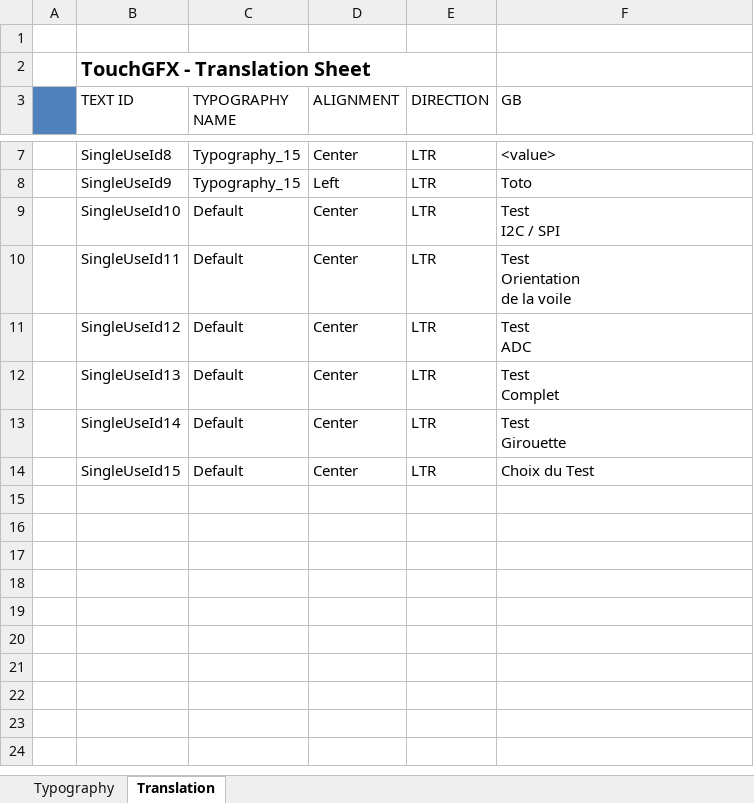
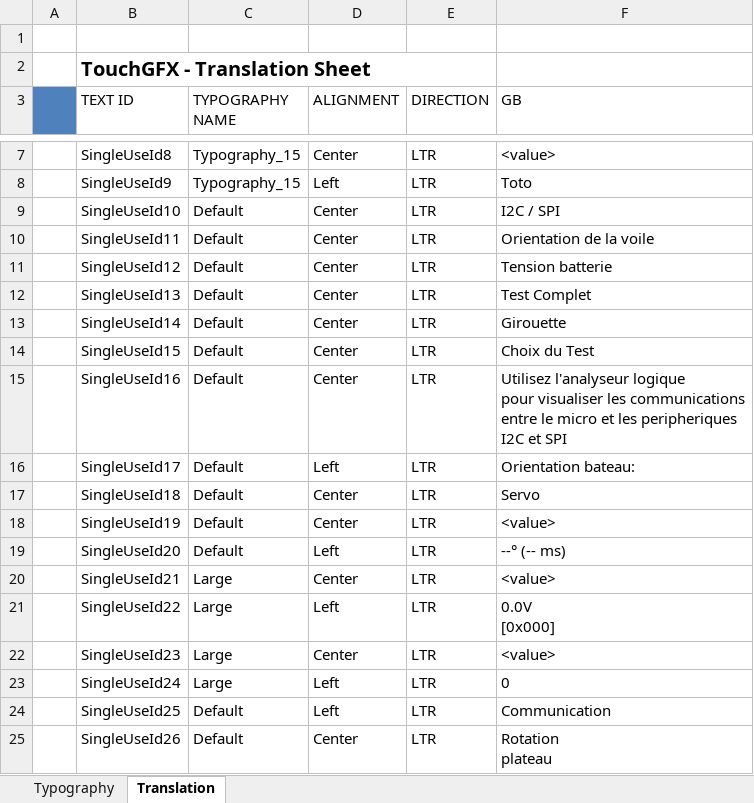
Before and after one commit to INSA-GEI/Voilier, an Excel workbook: code/Banc-de-test/TouchGFX/assets/texts/texts.xlsx, sheet Translation, drawn as a sheet; only a part is shown, gaps mark what is left out; values as stored, in another font and other column widths than the file's, no borders; ↵ is a line break in a cell; the diff names each change by its address in the sheet, - before the commit and + after, or states it on an @@ line.

Commit message:
* IHM preliminaire pour banc de test

```diff
--- a/code/Banc-de-test/TouchGFX/assets/texts/texts.xlsx (sheet Translation)
+++ b/code/Banc-de-test/TouchGFX/assets/texts/texts.xlsx (sheet Translation)
-F9 (GB): Test ↵ I2C / SPI
+F9 (GB): I2C / SPI
-F10 (GB): Test ↵ Orientation ↵ de la voile
+F10 (GB): Orientation de la voile
-F11 (GB): Test ↵ ADC
+F11 (GB): Tension batterie
-F12 (GB): Test ↵ Complet
+F12 (GB): Test Complet
-F13 (GB): Test ↵ Girouette
+F13 (GB): Girouette
+row 15:  | SingleUseId16 | Default | Center | LTR | Utilisez l'analyseur logique ↵ pour visualiser les communications ↵ entre le micro et les peripheriques ↵ I2C et SPI
+row 16:  | SingleUseId17 | Default | Left | LTR | Orientation bateau:
+row 17:  | SingleUseId18 | Default | Center | LTR | Servo
+row 18:  | SingleUseId19 | Default | Center | LTR | <value>
+row 19:  | SingleUseId20 | Default | Left | LTR | --° (-- ms)
+row 20:  | SingleUseId21 | Large | Center | LTR | <value>
+row 21:  | SingleUseId22 | Large | Left | LTR | 0.0V ↵ [0x000]
+row 22:  | SingleUseId23 | Large | Center | LTR | <value>
+row 23:  | SingleUseId24 | Large | Left | LTR | 0
+row 24:  | SingleUseId25 | Default | Left | LTR | Communication
+row 25:  | SingleUseId26 | Default | Center | LTR | Rotation ↵ plateau
```
Also changed, not shown: 54 other files.
